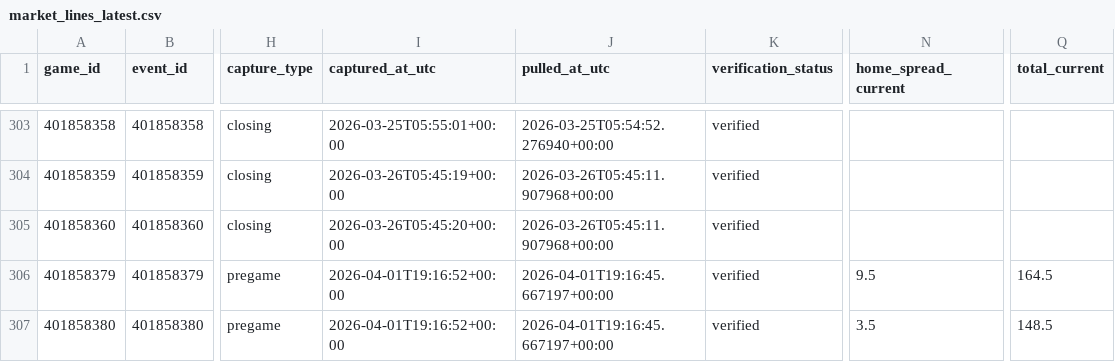
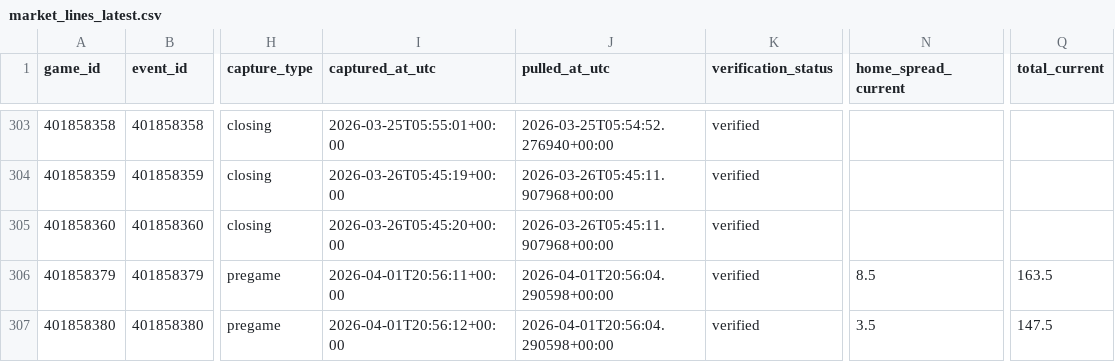
Before and after one commit to goldbondman/CBB.RD2, a CSV file: data/market_lines_latest.csv, drawn as a sheet; only a part is shown, gaps mark what is left out; the diff names each change by its address in the sheet, - before the commit and + after, or states it on an @@ line.

```diff
--- a/data/market_lines_latest.csv
+++ b/data/market_lines_latest.csv
-I306 (captured_at_utc): 2026-04-01T19:16:52+00:00
+I306 (captured_at_utc): 2026-04-01T20:56:11+00:00
-J306:J307 (pulled_at_utc): 2026-04-01T19:16:45.667197+00:00
+J306:J307 (pulled_at_utc): 2026-04-01T20:56:04.290598+00:00
-N306 (home_spread_current): 9.5
+N306 (home_spread_current): 8.5
-Q306 (total_current): 164.5
+Q306 (total_current): 163.5
-I307 (captured_at_utc): 2026-04-01T19:16:52+00:00
+I307 (captured_at_utc): 2026-04-01T20:56:12+00:00
-Q307 (total_current): 148.5
+Q307 (total_current): 147.5
```
Also changed, not shown: data/market_lines_master.csv, data/odds_snapshot.csv, 1 other file.
